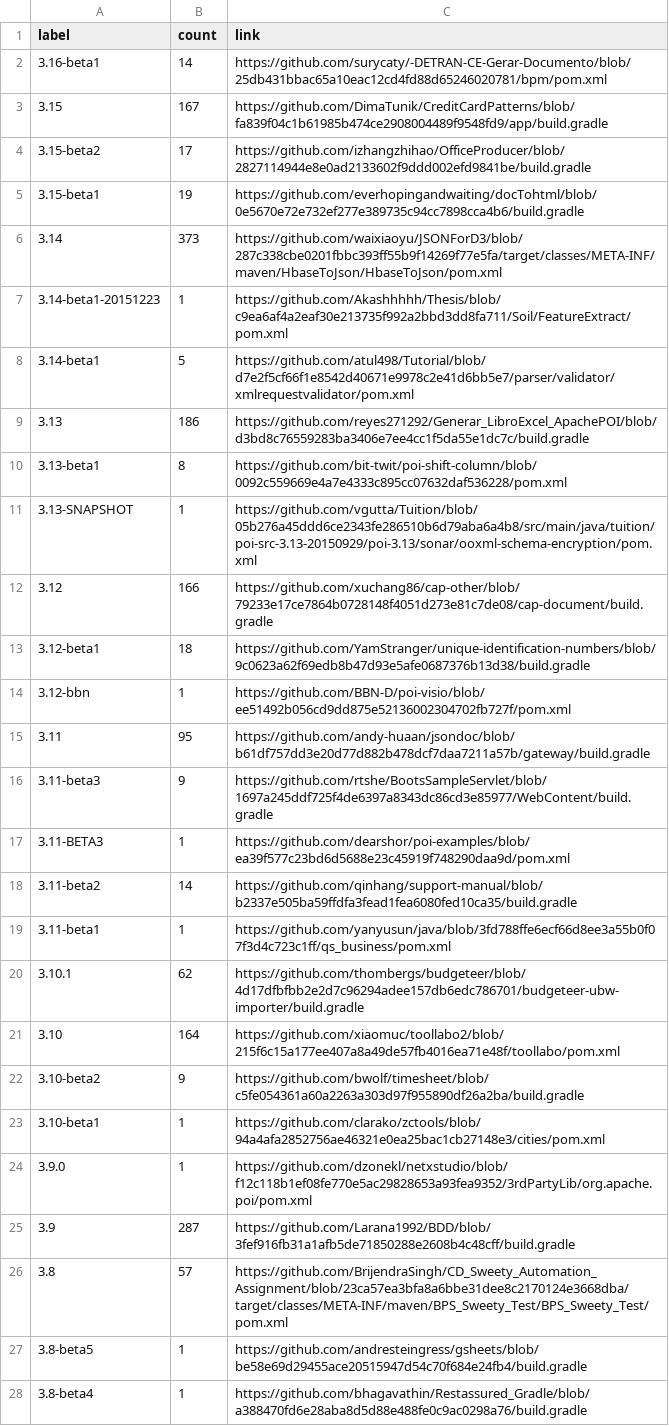
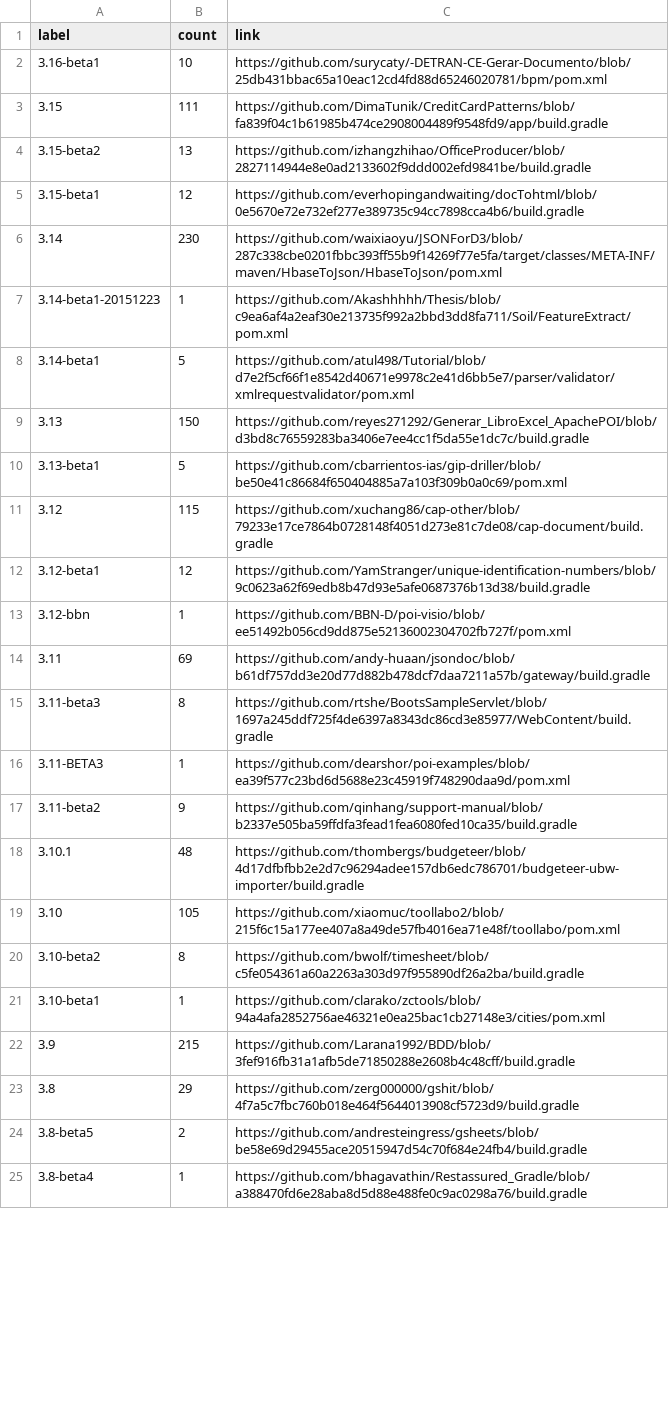
Before and after one commit to centic9/github-version-statistics, a CSV file: docs/resultsCurrent.csv, drawn as a sheet; only a part is shown; the diff covers the shown part only.

Commit message:
Add daily results

```diff
--- a/docs/resultsCurrent.csv
+++ b/docs/resultsCurrent.csv
@@ -1,28 +1,25 @@
 label,count,link
-3.16-beta1,14,https://github.com/surycaty/-DETRAN-CE-Gerar-Documento/blob/25db431bbac65a10eac12cd4fd88d65246020781/bpm/pom.xml
-3.15,167,https://github.com/DimaTunik/CreditCardPatterns/blob/fa839f04c1b61985b474ce2908004489f9548fd9/app/build.gradle
-3.15-beta2,17,https://github.com/izhangzhihao/OfficeProducer/blob/2827114944e8e0ad2133602f9ddd002efd9841be/build.gradle
-3.15-beta1,19,https://github.com/everhopingandwaiting/docTohtml/blob/0e5670e72e732ef277e389735c94cc7898cca4b6/build.gradle
-3.14,373,https://github.com/waixiaoyu/JSONForD3/blob/287c338cbe0201fbbc393ff55b9f14269f77e5fa/target/classes/META-INF/maven/HbaseToJson/HbaseToJson/pom.xml
+3.16-beta1,10,https://github.com/surycaty/-DETRAN-CE-Gerar-Documento/blob/25db431bbac65a10eac12cd4fd88d65246020781/bpm/pom.xml
+3.15,111,https://github.com/DimaTunik/CreditCardPatterns/blob/fa839f04c1b61985b474ce2908004489f9548fd9/app/build.gradle
+3.15-beta2,13,https://github.com/izhangzhihao/OfficeProducer/blob/2827114944e8e0ad2133602f9ddd002efd9841be/build.gradle
+3.15-beta1,12,https://github.com/everhopingandwaiting/docTohtml/blob/0e5670e72e732ef277e389735c94cc7898cca4b6/build.gradle
+3.14,230,https://github.com/waixiaoyu/JSONForD3/blob/287c338cbe0201fbbc393ff55b9f14269f77e5fa/target/classes/META-INF/maven/HbaseToJson/HbaseToJson/pom.xml
 3.14-beta1-20151223,1,https://github.com/Akashhhhh/Thesis/blob/c9ea6af4a2eaf30e213735f992a2bbd3dd8fa711/Soil/FeatureExtract/pom.xml
 3.14-beta1,5,https://github.com/atul498/Tutorial/blob/d7e2f5cf66f1e8542d40671e9978c2e41d6bb5e7/parser/validator/xmlrequestvalidator/pom.xml
-3.13,186,https://github.com/reyes271292/Generar_LibroExcel_ApachePOI/blob/d3bd8c76559283ba3406e7ee4cc1f5da55e1dc7c/build.gradle
-3.13-beta1,8,https://github.com/bit-twit/poi-shift-column/blob/0092c559669e4a7e4333c895cc07632daf536228/pom.xml
-3.13-SNAPSHOT,1,https://github.com/vgutta/Tuition/blob/05b276a45ddd6ce2343fe286510b6d79aba6a4b8/src/main/java/tuition/poi-src-3.13-20150929/poi-3.13/sonar/ooxml-schema-encryption/pom.xml
-3.12,166,https://github.com/xuchang86/cap-other/blob/79233e17ce7864b0728148f4051d273e81c7de08/cap-document/build.gradle
-3.12-beta1,18,https://github.com/YamStranger/unique-identification-numbers/blob/9c0623a62f69edb8b47d93e5afe0687376b13d38/build.gradle
+3.13,150,https://github.com/reyes271292/Generar_LibroExcel_ApachePOI/blob/d3bd8c76559283ba3406e7ee4cc1f5da55e1dc7c/build.gradle
+3.13-beta1,5,https://github.com/cbarrientos-ias/gip-driller/blob/be50e41c86684f650404885a7a103f309b0a0c69/pom.xml
+3.12,115,https://github.com/xuchang86/cap-other/blob/79233e17ce7864b0728148f4051d273e81c7de08/cap-document/build.gradle
+3.12-beta1,12,https://github.com/YamStranger/unique-identification-numbers/blob/9c0623a62f69edb8b47d93e5afe0687376b13d38/build.gradle
 3.12-bbn,1,https://github.com/BBN-D/poi-visio/blob/ee51492b056cd9dd875e52136002304702fb727f/pom.xml
-3.11,95,https://github.com/andy-huaan/jsondoc/blob/b61df757dd3e20d77d882b478dcf7daa7211a57b/gateway/build.gradle
-3.11-beta3,9,https://github.com/rtshe/BootsSampleServlet/blob/1697a245ddf725f4de6397a8343dc86cd3e85977/WebContent/build.gradle
+3.11,69,https://github.com/andy-huaan/jsondoc/blob/b61df757dd3e20d77d882b478dcf7daa7211a57b/gateway/build.gradle
+3.11-beta3,8,https://github.com/rtshe/BootsSampleServlet/blob/1697a245ddf725f4de6397a8343dc86cd3e85977/WebContent/build.gradle
 3.11-BETA3,1,https://github.com/dearshor/poi-examples/blob/ea39f577c23bd6d5688e23c45919f748290daa9d/pom.xml
-3.11-beta2,14,https://github.com/qinhang/support-manual/blob/b2337e505ba59ffdfa3fead1fea6080fed10ca35/build.gradle
-3.11-beta1,1,https://github.com/yanyusun/java/blob/3fd788ffe6ecf66d8ee3a55b0f07f3d4c723c1ff/qs_business/pom.xml
-3.10.1,62,https://github.com/thombergs/budgeteer/blob/4d17dfbfbb2e2d7c96294adee157db6edc786701/budgeteer-ubw-importer/build.gradle
-3.10,164,https://github.com/xiaomuc/toollabo2/blob/215f6c15a177ee407a8a49de57fb4016ea71e48f/toollabo/pom.xml
-3.10-beta2,9,https://github.com/bwolf/timesheet/blob/c5fe054361a60a2263a303d97f955890df26a2ba/build.gradle
+3.11-beta2,9,https://github.com/qinhang/support-manual/blob/b2337e505ba59ffdfa3fead1fea6080fed10ca35/build.gradle
+3.10.1,48,https://github.com/thombergs/budgeteer/blob/4d17dfbfbb2e2d7c96294adee157db6edc786701/budgeteer-ubw-importer/build.gradle
+3.10,105,https://github.com/xiaomuc/toollabo2/blob/215f6c15a177ee407a8a49de57fb4016ea71e48f/toollabo/pom.xml
+3.10-beta2,8,https://github.com/bwolf/timesheet/blob/c5fe054361a60a2263a303d97f955890df26a2ba/build.gradle
 3.10-beta1,1,https://github.com/clarako/zctools/blob/94a4afa2852756ae46321e0ea25bac1cb27148e3/cities/pom.xml
-3.9.0,1,https://github.com/dzonekl/netxstudio/blob/f12c118b1ef08fe770e5ac29828653a93fea9352/3rdPartyLib/org.apache.poi/pom.xml
-3.9,287,https://github.com/Larana1992/BDD/blob/3fef916fb31a1afb5de71850288e2608b4c48cff/build.gradle
-3.8,57,https://github.com/BrijendraSingh/CD_Sweety_Automation_Assignment/blob/23ca57ea3bfa8a6bbe31dee8c2170124e3668dba/target/classes/META-INF/maven/BPS_Sweety_Test/BPS_Sweety_Test/pom.xml
-3.8-beta5,1,https://github.com/andresteingress/gsheets/blob/be58e69d29455ace20515947d54c70f684e24fb4/build.gradle
+3.9,215,https://github.com/Larana1992/BDD/blob/3fef916fb31a1afb5de71850288e2608b4c48cff/build.gradle
+3.8,29,https://github.com/zerg000000/gshit/blob/4f7a5c7fbc760b018e464f5644013908cf5723d9/build.gradle
+3.8-beta5,2,https://github.com/andresteingress/gsheets/blob/be58e69d29455ace20515947d54c70f684e24fb4/build.gradle
 3.8-beta4,1,https://github.com/bhagavathin/Restassured_Gradle/blob/a388470fd6e28aba8d5d88e488fe0c9ac0298a76/build.gradle
```
Also changed, not shown: 2 removed rows and 8 edited cells elsewhere in this file, docs/_data/versionChanges.csv, docs/resultsAll.csv, 2 other files.
